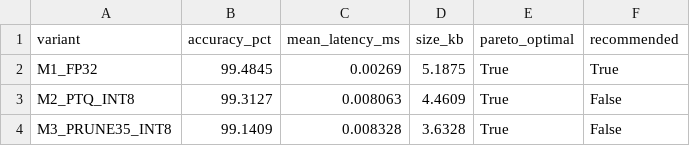
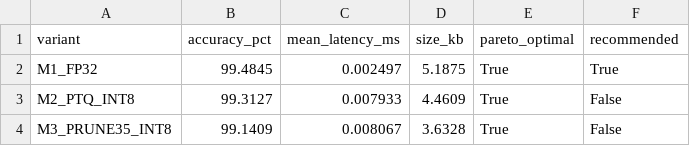
Before and after one commit to 2024ad05460-hub/MLOE, a CSV file: optimisation/results/pareto_analysis.csv, drawn as a sheet.

```diff
--- a/optimisation/results/pareto_analysis.csv
+++ b/optimisation/results/pareto_analysis.csv
@@ -1,4 +1,4 @@
 variant,accuracy_pct,mean_latency_ms,size_kb,pareto_optimal,recommended
-M1_FP32,99.4845,0.00269,5.1875,True,True
-M2_PTQ_INT8,99.3127,0.008063,4.4609,True,False
-M3_PRUNE35_INT8,99.1409,0.008328,3.6328,True,False
+M1_FP32,99.4845,0.002497,5.1875,True,True
+M2_PTQ_INT8,99.3127,0.007933,4.4609,True,False
+M3_PRUNE35_INT8,99.1409,0.008067,3.6328,True,False
```
Also changed, not shown: optimisation/results/benchmark_results.csv, 16 other files.
